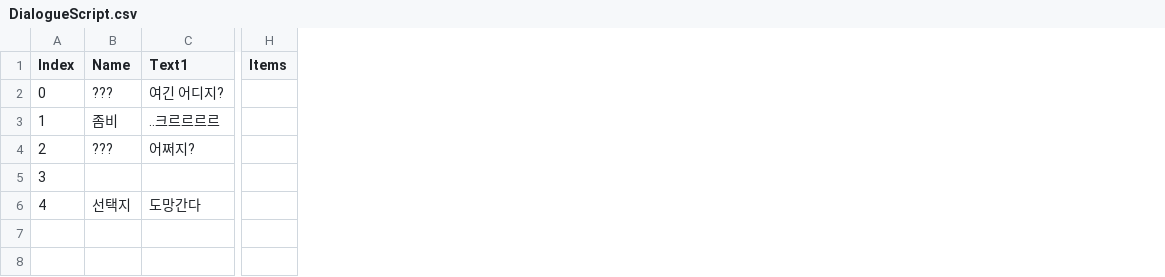
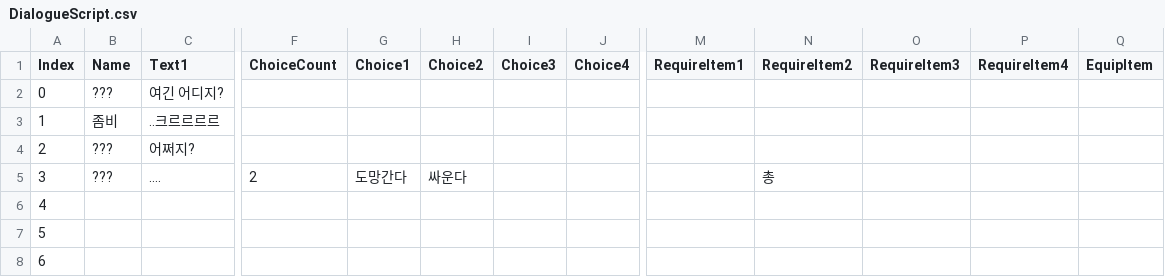
Before and after one commit to pknu-wap/Zenocide, a CSV file: Assets/Resources/DialogueScript.csv, drawn as a sheet; only a part is shown, gaps mark what is left out; removed rows and columns are numbered as before the commit, all else as after; rows hold the shown columns only; the diff covers the shown part only; the diff names each change by its address in the sheet, - before the commit and + after, or states it on an @@ line.

```diff
--- a/Assets/Resources/DialogueScript.csv
+++ b/Assets/Resources/DialogueScript.csv
+column F (ChoiceCount), empty
+column G (Choice1), empty
+column H (Choice2), empty
+column I (Choice3), empty
+column J (Choice4), empty
-column H (Items), empty
+column M (RequireItem1), empty
+column N (RequireItem2), empty
+column O (RequireItem3), empty
+column P (RequireItem4), empty
+column Q (EquipItem), empty
+row 5: 3 | ??? | …. | 2 | 도망간다 | 싸운다 |  |  |  | 총
@@ column A (Index) renumbered between rows 6 and 7 @@
-B7 (Name): 선택지
+B7 (Name): (empty)
-C7 (Text1): 도망간다
+C7 (Text1): (empty)
+row 8: 6
```
Also changed, not shown: 6 edited cells elsewhere in this file, 8 other files.
